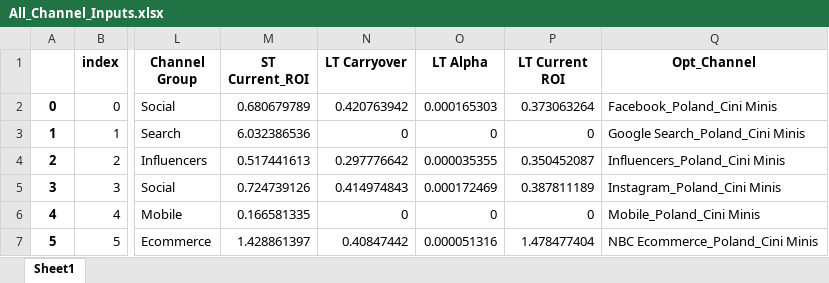
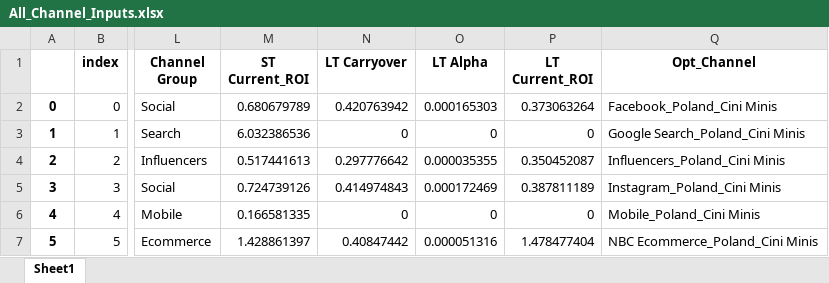
Before and after one commit to matthew-browne1/blueprint, an Excel workbook: All_Channel_Inputs.xlsx, sheet Sheet1, drawn as a sheet; only a part is shown, gaps mark what is left out; values as stored, in another font and other column widths than the file's, no borders; the diff names each change by its address in the sheet, - before the commit and + after, or states it on an @@ line.

```diff
--- a/All_Channel_Inputs.xlsx (sheet Sheet1)
+++ b/All_Channel_Inputs.xlsx (sheet Sheet1)
-P1: LT Current ROI
+P1: LT Current_ROI
```
Also changed, not shown: 4 other files.
